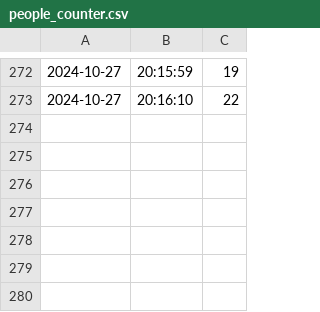
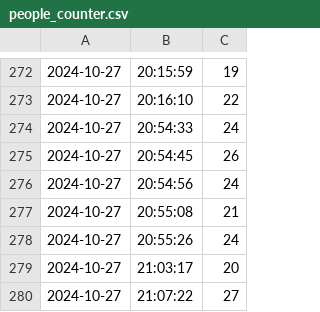
Before and after one commit to muraproject/python, a CSV file: people_counter.csv, drawn as a sheet; only a part is shown, gaps mark what is left out; the diff names each change by its address in the sheet, - before the commit and + after, or states it on an @@ line.

```diff
--- a/people_counter.csv
+++ b/people_counter.csv
+row 274: 2024-10-27 | 20:54:33 | 24
+row 275: 2024-10-27 | 20:54:45 | 26
+row 276: 2024-10-27 | 20:54:56 | 24
+row 277: 2024-10-27 | 20:55:08 | 21
+row 278: 2024-10-27 | 20:55:26 | 24
+row 279: 2024-10-27 | 21:03:17 | 20
+row 280: 2024-10-27 | 21:07:22 | 27
```
Also changed, not shown: 5 other files.
